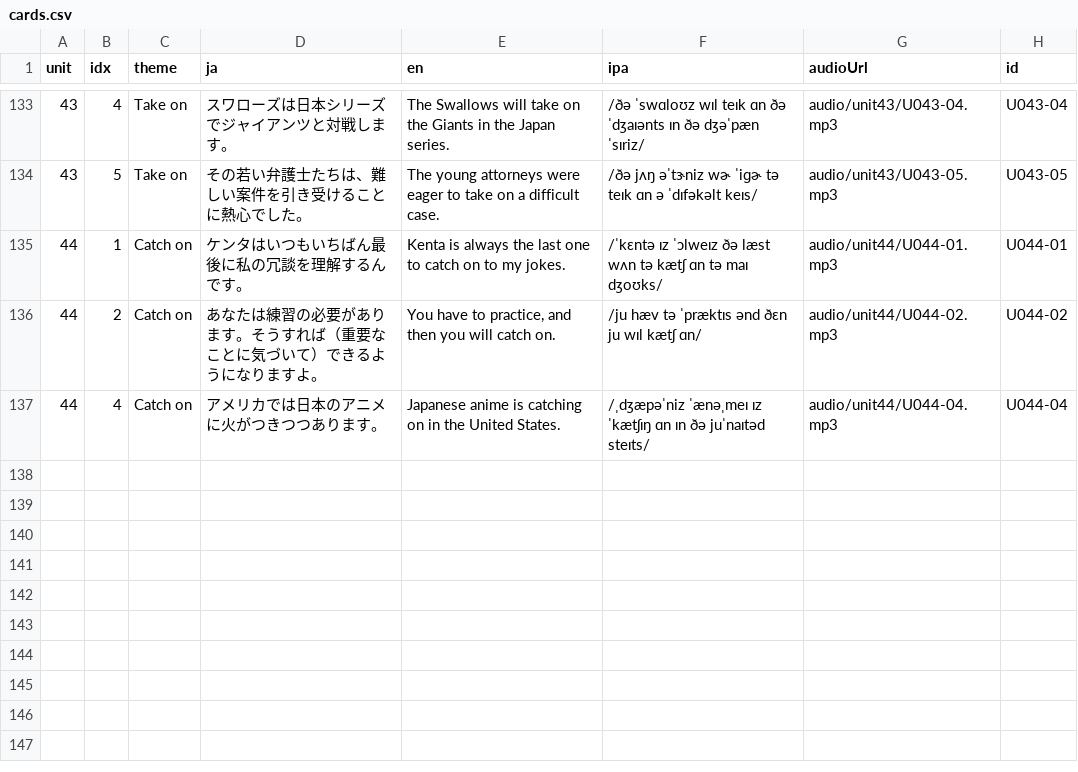
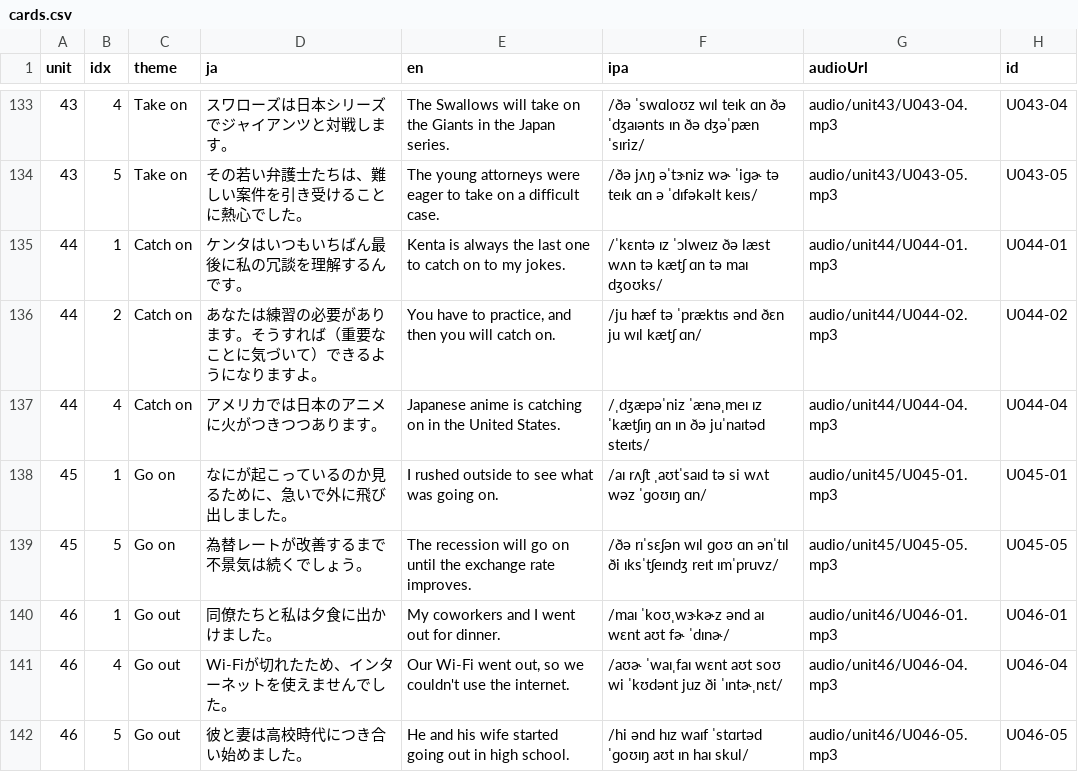
Before and after one commit to ei-mari/atsushi_sc_v2, a CSV file: v3/cards.csv, drawn as a sheet; only a part is shown, gaps mark what is left out.

Commit message:
Add units 45 and 46 to v3

```diff
--- a/v3/cards.csv
+++ b/v3/cards.csv
@@ -135,3 +135,8 @@ unit,idx,theme,ja,en,ipa,audioUrl,id
 44,1,Catch on,ケンタはいつもいちばん最後に私の冗談を理解するんです。,Kenta is always the last one to catch on to my jokes.,/ˈkɛntə ɪz ˈɔlweɪz ðə læst wʌn tə kætʃ ɑn tə maɪ dʒoʊks/,audio/unit44/U044-01.mp3,U044-01
-44,2,Catch on,あなたは練習の必要があります。そうすれば（重要なことに気づいて）できるようになりますよ。,"You have to practice, and then you will catch on.","/ju hæv tə ˈpræktɪs ənd ðɛn ju wɪl kætʃ ɑn/",audio/unit44/U044-02.mp3,U044-02
+44,2,Catch on,あなたは練習の必要があります。そうすれば（重要なことに気づいて）できるようになりますよ。,"You have to practice, and then you will catch on.","/ju hæf tə ˈpræktɪs ənd ðɛn ju wɪl kætʃ ɑn/",audio/unit44/U044-02.mp3,U044-02
 44,4,Catch on,アメリカでは日本のアニメに火がつきつつあります。,Japanese anime is catching on in the United States.,/ˌdʒæpəˈniz ˈænəˌmeɪ ɪz ˈkætʃɪŋ ɑn ɪn ðə juˈnaɪtəd steɪts/,audio/unit44/U044-04.mp3,U044-04
+45,1,Go on,なにが起こっているのか見るために、急いで外に飛び出しました。,I rushed outside to see what was going on.,/aɪ rʌʃt ˌaʊtˈsaɪd tə si wʌt wəz ˈɡoʊɪŋ ɑn/,audio/unit45/U045-01.mp3,U045-01
+45,5,Go on,為替レートが改善するまで不景気は続くでしょう。,The recession will go on until the exchange rate improves.,/ðə rɪˈsɛʃən wɪl ɡoʊ ɑn ənˈtɪl ði ɪksˈtʃeɪndʒ reɪt ɪmˈpruvz/,audio/unit45/U045-05.mp3,U045-05
+46,1,Go out,同僚たちと私は夕食に出かけました。,My coworkers and I went out for dinner.,/maɪ ˈkoʊˌwɝkɚz ənd aɪ wɛnt aʊt fɚ ˈdɪnɚ/,audio/unit46/U046-01.mp3,U046-01
+46,4,Go out,Wi-Fiが切れたため、インターネットを使えませんでした。,"Our Wi-Fi went out, so we couldn't use the internet.","/aʊɚ ˈwaɪˌfaɪ wɛnt aʊt soʊ wi ˈkʊdənt juz ði ˈɪntɚˌnɛt/",audio/unit46/U046-04.mp3,U046-04
+46,5,Go out,彼と妻は高校時代につき合い始めました。,He and his wife started going out in high school.,/hi ənd hɪz waɪf ˈstɑrtəd ˈɡoʊɪŋ aʊt ɪn haɪ skul/,audio/unit46/U046-05.mp3,U046-05
```
Also changed, not shown: 10 other files.
